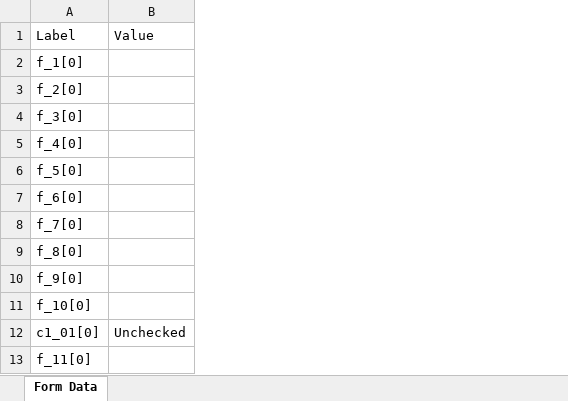
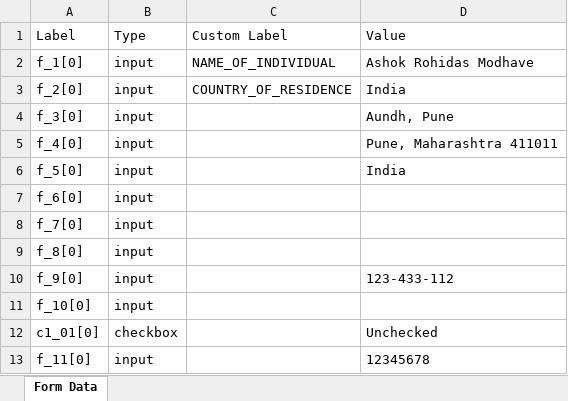
Before and after one commit to AshokModhave143/pdf-form-reader, an Excel workbook: output/fw8ben.xlsx, sheet Form Data, drawn as a sheet; only a part is shown; values as stored, in another font and other column widths than the file's, no borders; removed rows and columns are numbered as before the commit, all else as after; the diff names each change by its address in the sheet, - before the commit and + after, or states it on an @@ line.

```diff
--- a/output/fw8ben.xlsx (sheet Form Data)
+++ b/output/fw8ben.xlsx (sheet Form Data)
-column B (Value), row 12: Unchecked
+column B (Type), rows 2-13: input | input | input | input | input | input | input | input | input | input | checkbox | input
+column C (Custom Label), rows 2-3: NAME_OF_INDIVIDUAL | COUNTRY_OF_RESIDENCE
+column D (Value), rows 2-13: Ashok Rohidas Modhave | India | Aundh, Pune | Pune, Maharashtra 411011 | India |  |  |  | 123-433-112 |  | Unchecked | 12345678
```
Also changed, not shown: 15 other files.
